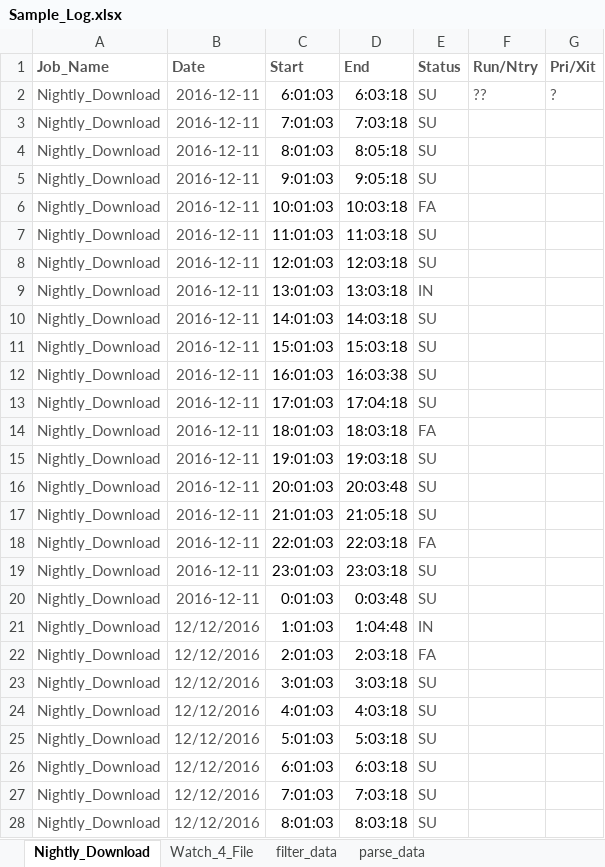
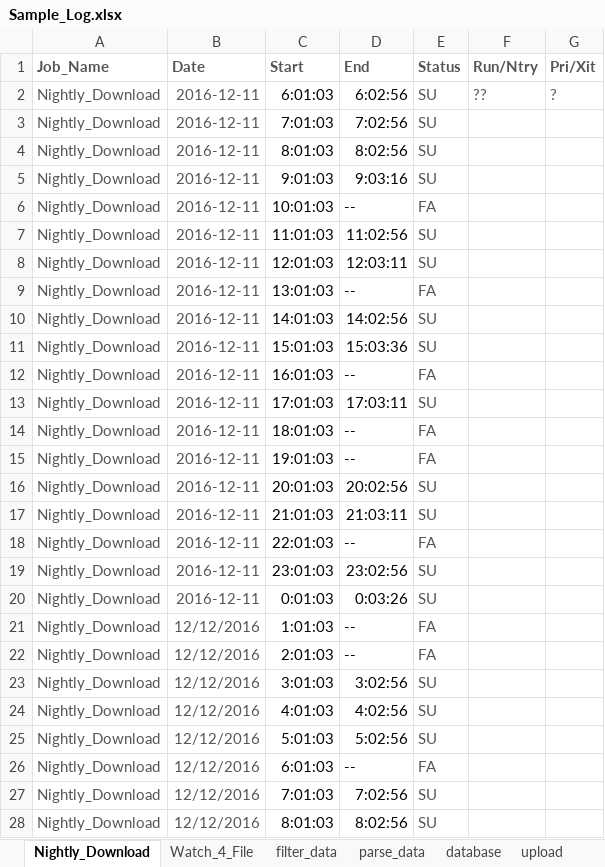
Before and after one commit to robodhruv/arrowAI, an Excel workbook: barclays-autosys/Sample_Log.xlsx, sheet Nightly_Download, drawn as a sheet; only a part is shown; values as stored, in another font and other column widths than the file's, no borders; the diff covers the shown part only; the diff names each change by its address in the sheet, - before the commit and + after, or states it on an @@ line.

```diff
--- a/barclays-autosys/Sample_Log.xlsx (sheet Nightly_Download)
+++ b/barclays-autosys/Sample_Log.xlsx (sheet Nightly_Download)
+sheet tab: database
+sheet tab: upload
-D2 (End): 6:03:18
+D2 (End): 6:02:56
-D3 (End): 7:03:18
+D3 (End): 7:02:56
-D4 (End): 8:05:18
+D4 (End): 8:02:56
-D5 (End): 9:05:18
+D5 (End): 9:03:16
-D6 (End): 10:03:18
+D6 (End): --
-D7 (End): 11:03:18
+D7 (End): 11:02:56
-D8 (End): 12:03:18
+D8 (End): 12:03:11
-D9 (End): 13:03:18
+D9 (End): --
-E9 (Status): IN
+E9 (Status): FA
-D10 (End): 14:03:18
+D10 (End): 14:02:56
-D11 (End): 15:03:18
+D11 (End): 15:03:36
-D12 (End): 16:03:38
+D12 (End): --
-E12 (Status): SU
+E12 (Status): FA
-D13 (End): 17:04:18
+D13 (End): 17:03:11
-D14 (End): 18:03:18
+D14 (End): --
-D15 (End): 19:03:18
+D15 (End): --
-E15 (Status): SU
+E15 (Status): FA
-D16 (End): 20:03:48
+D16 (End): 20:02:56
-D17 (End): 21:05:18
+D17 (End): 21:03:11
-D18 (End): 22:03:18
+D18 (End): --
-D19 (End): 23:03:18
+D19 (End): 23:02:56
-D20 (End): 0:03:48
+D20 (End): 0:03:26
-D21 (End): 1:04:48
+D21 (End): --
-E21 (Status): IN
+E21 (Status): FA
-D22 (End): 2:03:18
+D22 (End): --
-D23 (End): 3:03:18
+D23 (End): 3:02:56
-D24 (End): 4:03:18
+D24 (End): 4:02:56
-D25 (End): 5:03:18
+D25 (End): 5:02:56
-D26 (End): 6:03:18
+D26 (End): --
-E26 (Status): SU
+E26 (Status): FA
-D27 (End): 7:03:18
+D27 (End): 7:02:56
-D28 (End): 8:03:18
+D28 (End): 8:02:56
```
Also changed, not shown: 2 edited cells elsewhere in this sheet, sheet parse_data, sheet filter_data, sheet Watch_4_File, formulas that keep their value, 6 other files.
